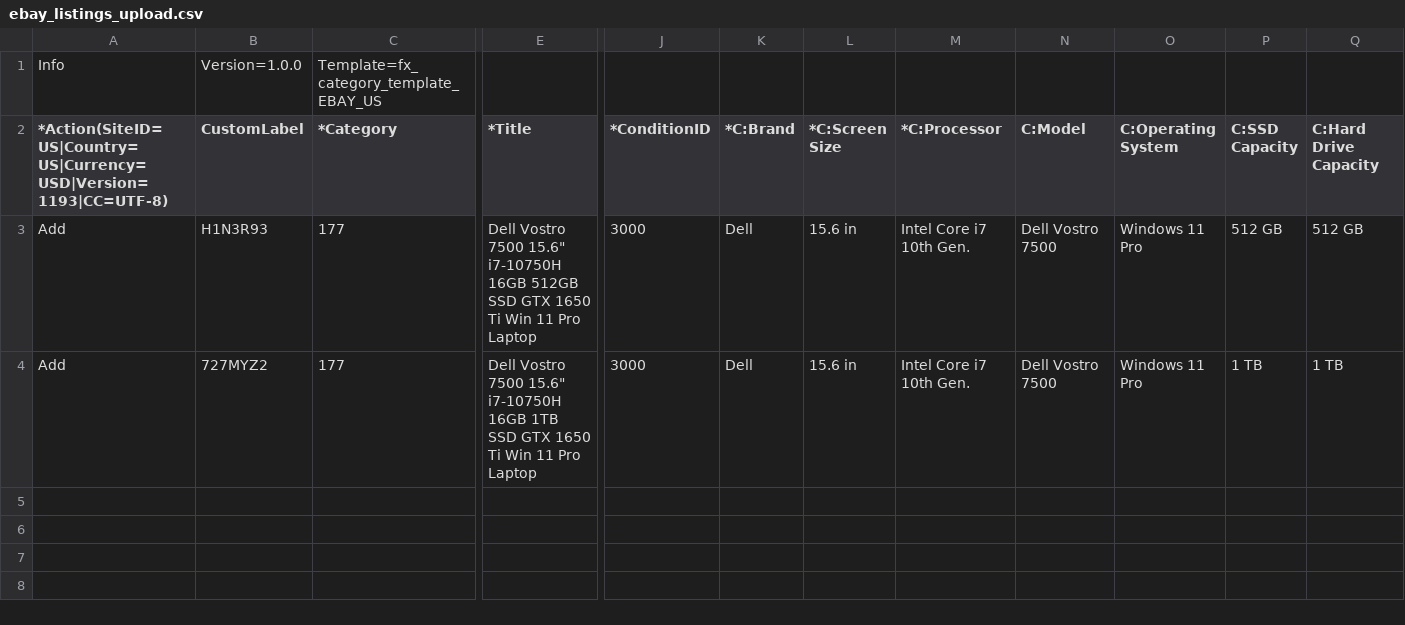
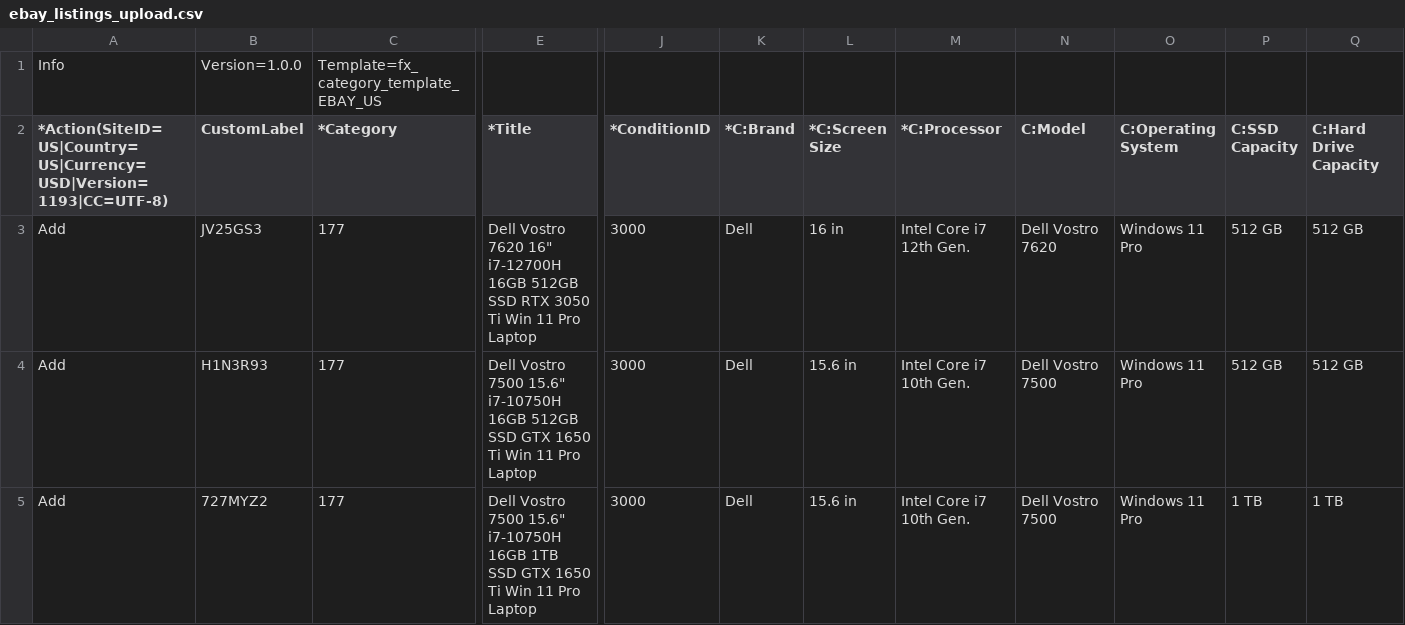
Before and after one commit to fsoriano-sauce/laptop-diagnostic-n-reset, a CSV file: ebay_listings_upload.csv, drawn as a sheet; only a part is shown, gaps mark what is left out; rows hold the shown columns only; the diff names each change by its address in the sheet, - before the commit and + after, or states it on an @@ line.

```diff
--- a/ebay_listings_upload.csv
+++ b/ebay_listings_upload.csv
+row 3: Add | JV25GS3 | 177 | Dell Vostro 7620 16" i7-12700H 16GB 512GB SSD RTX 3050 Ti Win 11 Pro Laptop | 3000 | Dell | 16 in | Intel Core i7 12th Gen. | Dell Vostro 7620 | Windows 11 Pro | 512 GB | 512 GB
```
Also changed, not shown: auditor/audit_master_local.csv, auditor/inventory.csv, 6 other files.
